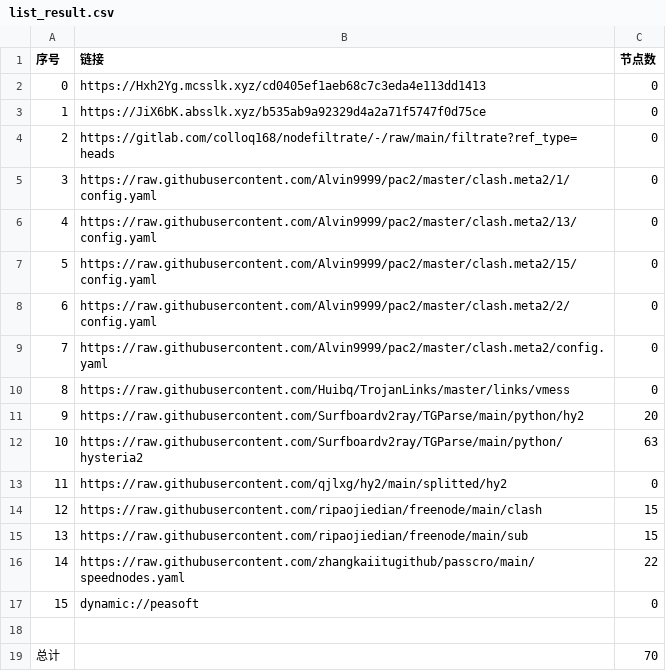
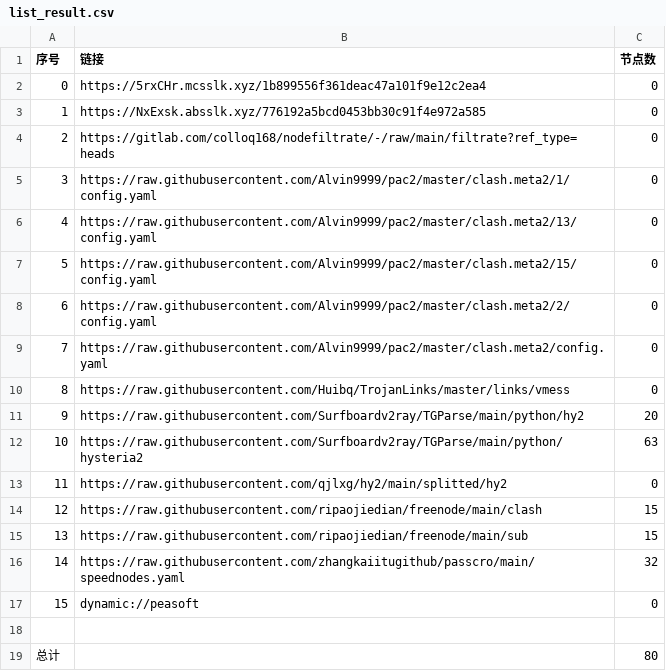
Before and after one commit to wjs-529/AutoMergePublicNodes, a CSV file: list_result.csv, drawn as a sheet.

```diff
--- a/list_result.csv
+++ b/list_result.csv
@@ -1,4 +1,4 @@
 序号,链接,节点数
-0,https://Hxh2Yg.mcsslk.xyz/cd0405ef1aeb68c7c3eda4e113dd1413,0
-1,https://JiX6bK.absslk.xyz/b535ab9a92329d4a2a71f5747f0d75ce,0
+0,https://5rxCHr.mcsslk.xyz/1b899556f361deac47a101f9e12c2ea4,0
+1,https://NxExsk.absslk.xyz/776192a5bcd0453bb30c91f4e972a585,0
 2,https://gitlab.com/colloq168/nodefiltrate/-/raw/main/filtrate?ref_type=heads,0
@@ -15,5 +15,5 @@
 13,https://raw.githubusercontent.com/ripaojiedian/freenode/main/sub,15
-14,https://raw.githubusercontent.com/zhangkaiitugithub/passcro/main/speednodes.yaml,22
+14,https://raw.githubusercontent.com/zhangkaiitugithub/passcro/main/speednodes.yaml,32
 15,dynamic://peasoft,0
 
-总计,,70
+总计,,80
```
Also changed, not shown: 13 other files.
